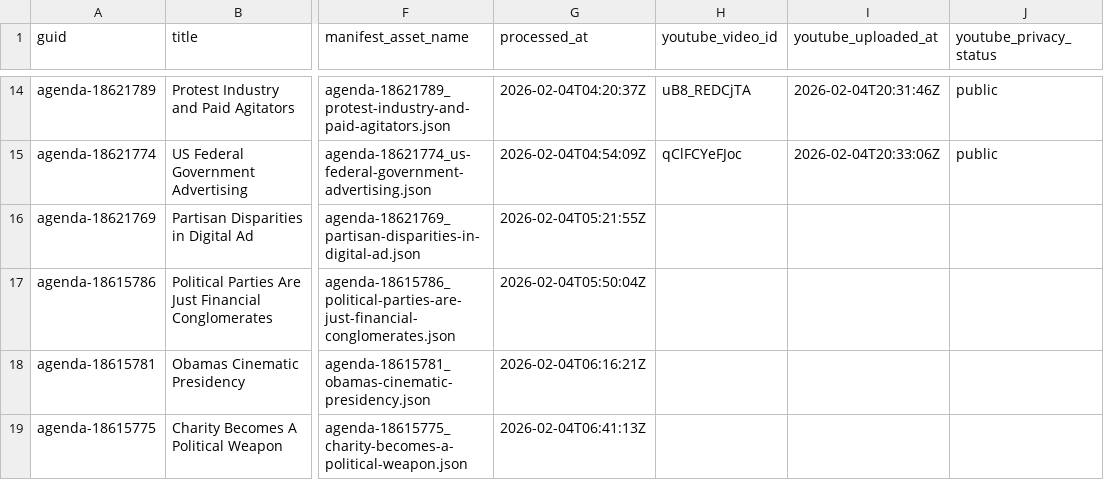
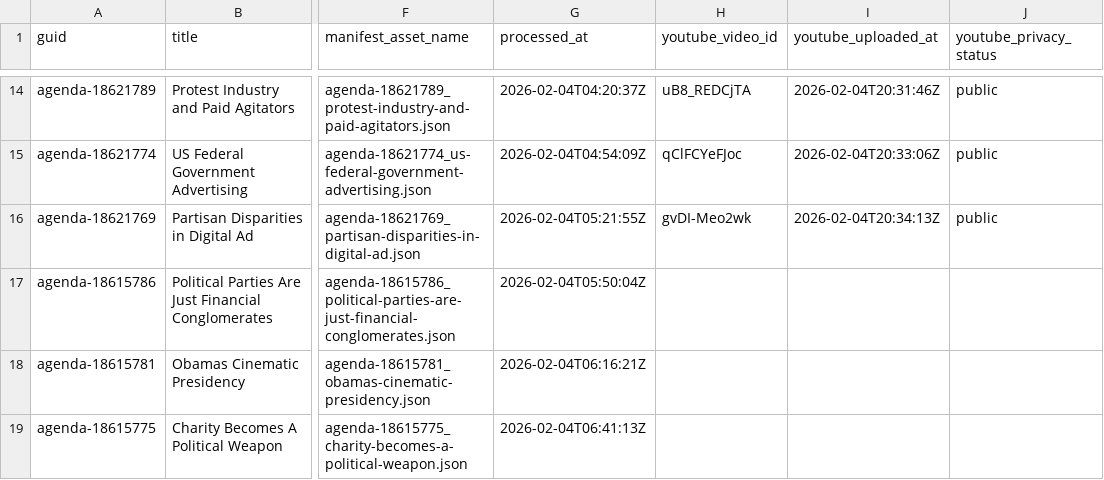
Before and after one commit to agenda-podcast/podcast-archive, a CSV file: data/video-data/status.csv, drawn as a sheet; only a part is shown, gaps mark what is left out; the diff names each change by its address in the sheet, - before the commit and + after, or states it on an @@ line.

```diff
--- a/data/video-data/status.csv
+++ b/data/video-data/status.csv
-H16 (youtube_video_id): (empty)
+H16 (youtube_video_id): gvDI-Meo2wk
-I16 (youtube_uploaded_at): (empty)
+I16 (youtube_uploaded_at): 2026-02-04T20:34:13Z
-J16 (youtube_privacy_status): (empty)
+J16 (youtube_privacy_status): public
```
Also changed, not shown: 2 other files.
